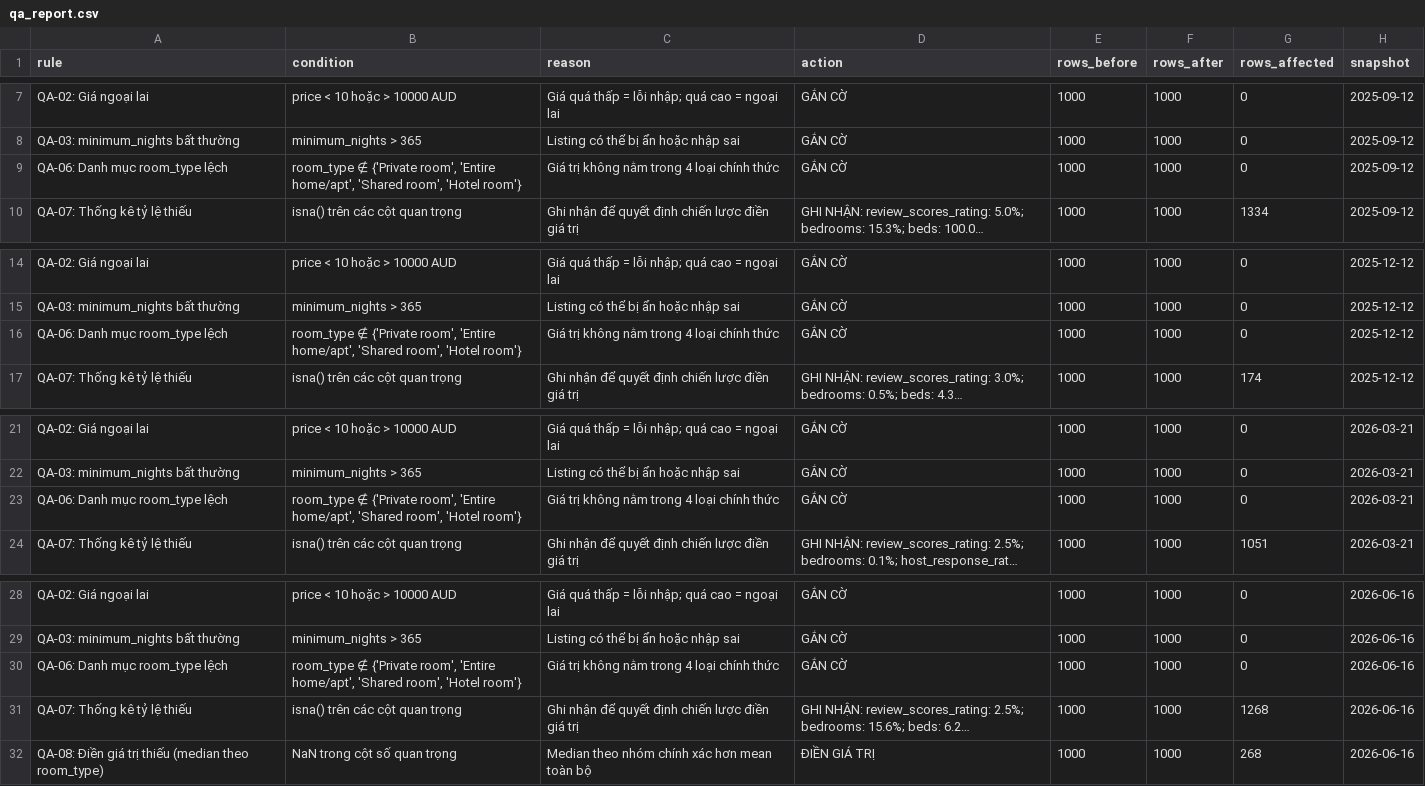
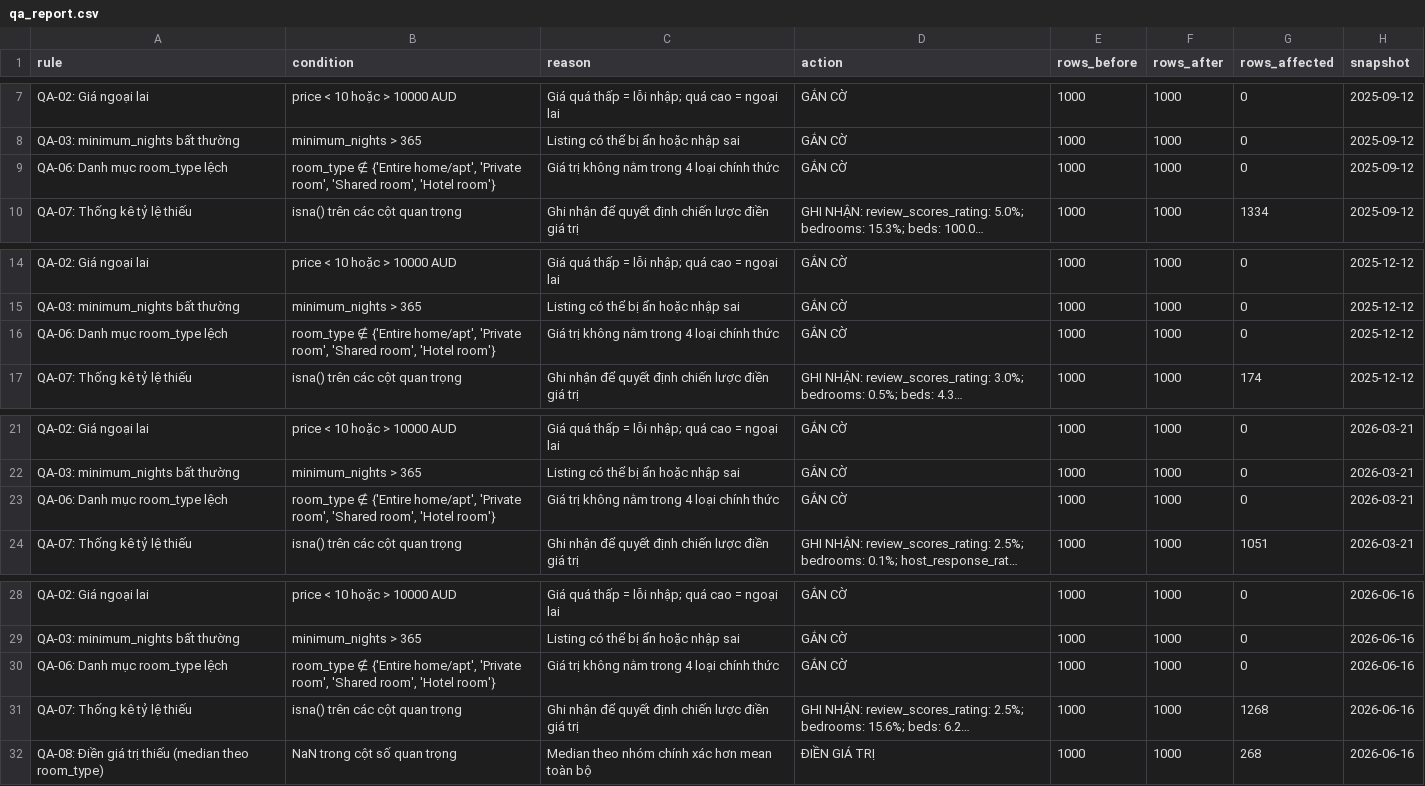
Before and after one commit to bolalinh/2627-LTXLDL-Airbnb-DSE2049-C01-G01-sydney, a CSV file: reports/qa_report.csv, drawn as a sheet; only a part is shown, gaps mark what is left out; long unchanged cells end in …; the diff names each change by its address in the sheet, - before the commit and + after, or states it on an @@ line.

```diff
--- a/reports/qa_report.csv
+++ b/reports/qa_report.csv
-B9 (condition): room_type ∉ {'Private room', 'Entire home/apt', 'Shared room',…
+B9 (condition): room_type ∉ {'Entire home/apt', 'Private room', 'Shared room',…
-B16 (condition): room_type ∉ {'Private room', 'Entire home/apt', 'Shared room',…
+B16 (condition): room_type ∉ {'Entire home/apt', 'Private room', 'Shared room',…
-B23 (condition): room_type ∉ {'Private room', 'Entire home/apt', 'Shared room',…
+B23 (condition): room_type ∉ {'Entire home/apt', 'Private room', 'Shared room',…
-B30 (condition): room_type ∉ {'Private room', 'Entire home/apt', 'Shared room',…
+B30 (condition): room_type ∉ {'Entire home/apt', 'Private room', 'Shared room',…
```
Also changed, not shown: data/processed/kpi_by_analysis_area.csv, data/processed/kpi_by_neighbourhood.csv, 17 other files.
